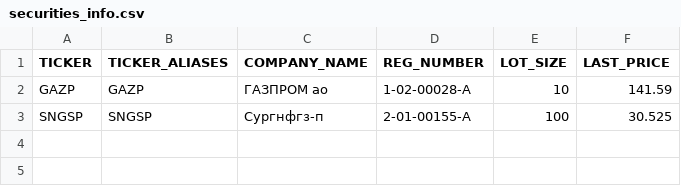
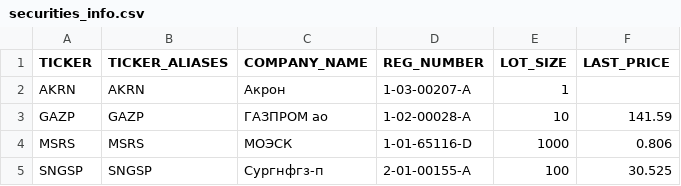
Before and after one commit to WLM1ke/poptimizer_old, a CSV file: data/securities_info.csv, drawn as a sheet.

```diff
--- a/data/securities_info.csv
+++ b/data/securities_info.csv
@@ -1,3 +1,5 @@
 TICKER,TICKER_ALIASES,COMPANY_NAME,REG_NUMBER  ,LOT_SIZE,LAST_PRICE
+AKRN  ,AKRN          ,Акрон       ,1-03-00207-A,1       ,
 GAZP  ,GAZP          ,ГАЗПРОМ ао  ,1-02-00028-A,10      ,141.59
+MSRS  ,MSRS          ,МОЭСК       ,1-01-65116-D,1000    ,0.806
 SNGSP ,SNGSP         ,Сургнфгз-п  ,2-01-00155-A,100     ,30.525
```
Also changed, not shown: 11 other files.
